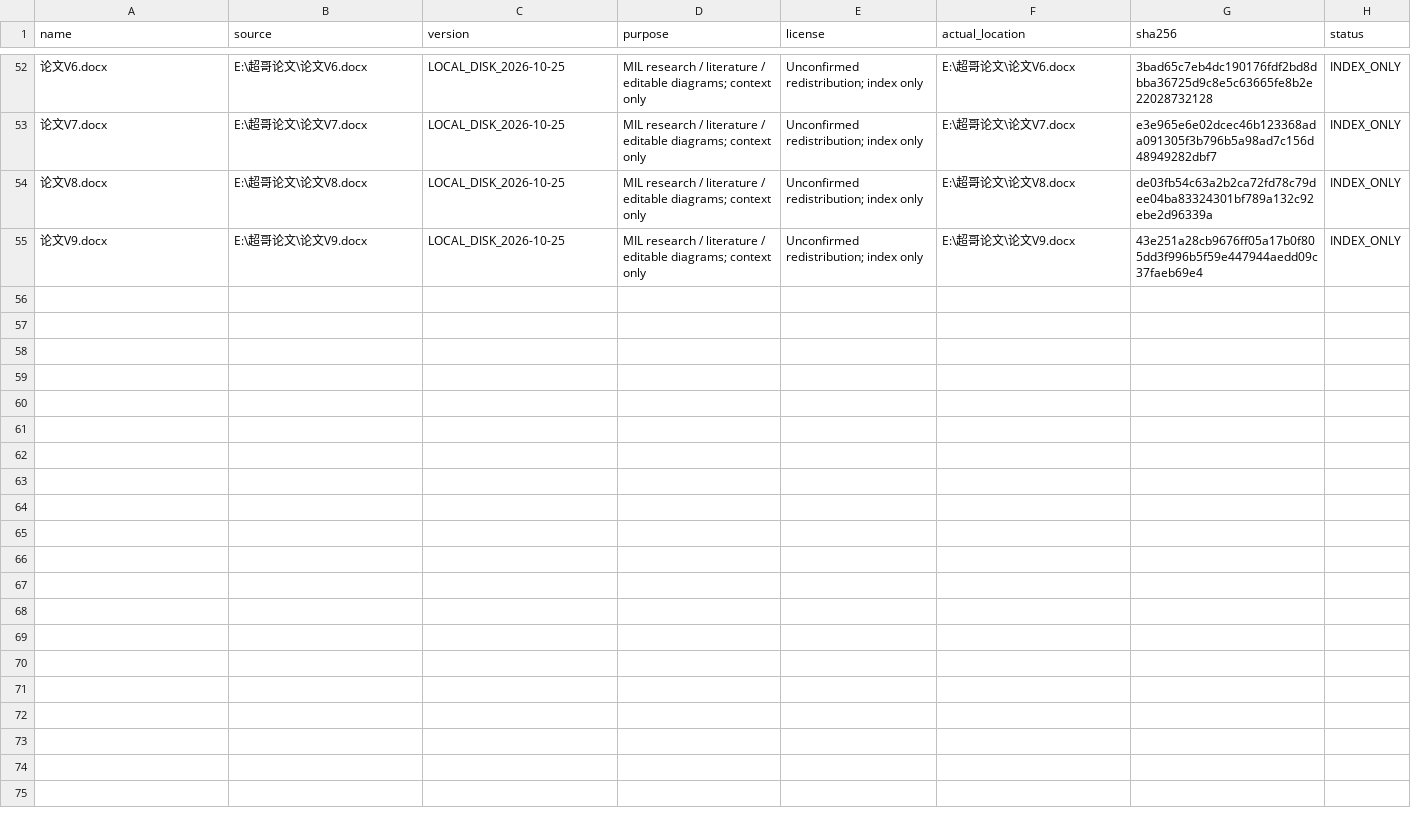
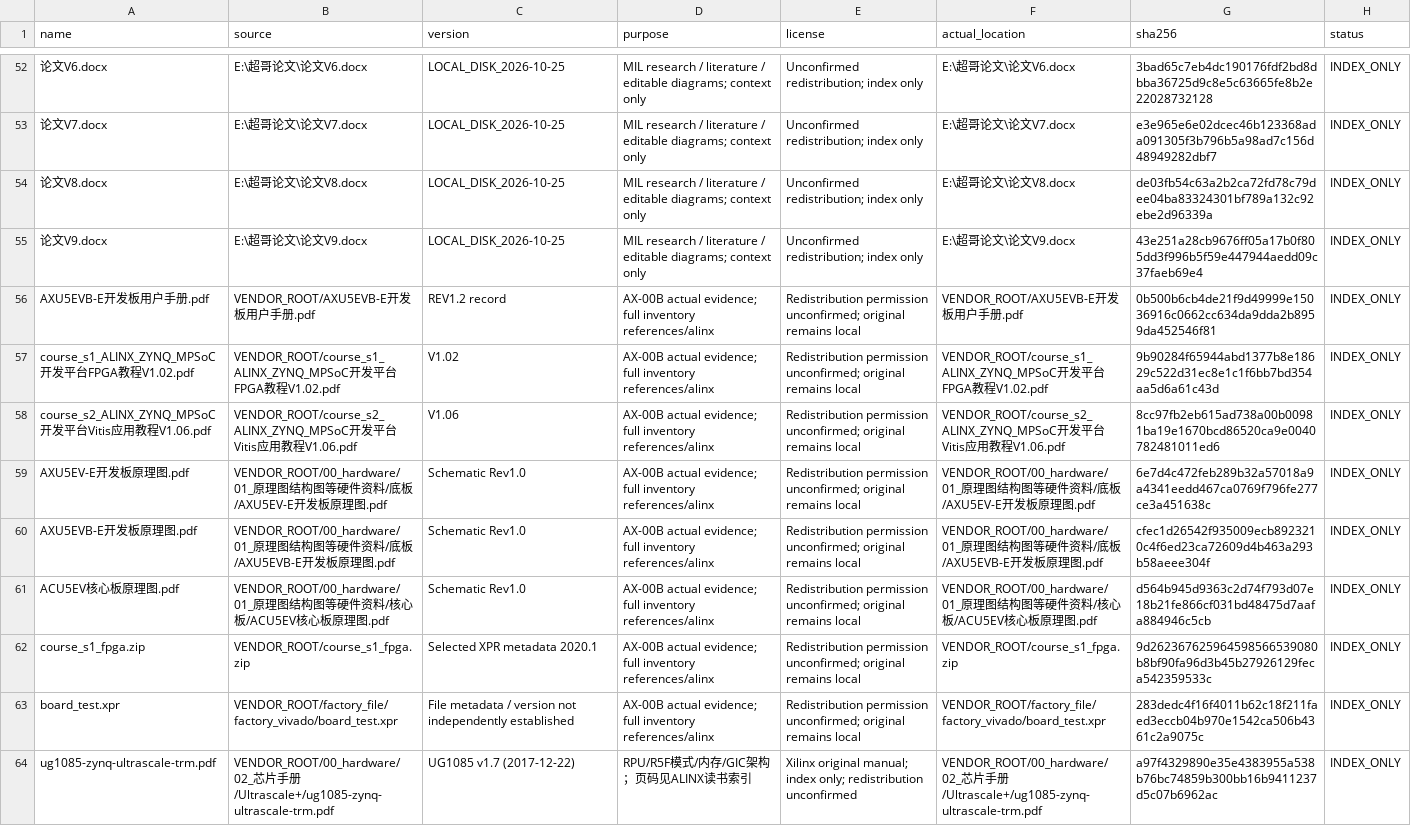
Before and after one commit to kazecode666/AXU5EV, a CSV file: references/INDEX.csv, drawn as a sheet; only a part is shown, gaps mark what is left out; the diff names each change by its address in the sheet, - before the commit and + after, or states it on an @@ line.

Commit message:
docs: inspect ALINX materials for R5F and PL motor control

```diff
--- a/references/INDEX.csv
+++ b/references/INDEX.csv
+row 56: AXU5EVB-E开发板用户手册.pdf | VENDOR_ROOT/AXU5EVB-E开发板用户手册.pdf | REV1.2 record | AX-00B actual evidence; full inventory references/alinx | Redistribution permission unconfirmed; original remains local | VENDOR_ROOT/AXU5EVB-E开发板用户手册.pdf | 0b500b6cb4de21f9d49999e15036916c0662cc634da9dda2b8959da452546f81 | INDEX_ONLY
+row 57: course_s1_ALINX_ZYNQ_MPSoC开发平台FPGA教程V1.02.pdf | VENDOR_ROOT/course_s1_ALINX_ZYNQ_MPSoC开发平台FPGA教程V1.02.pdf | V1.02 | AX-00B actual evidence; full inventory references/alinx | Redistribution permission unconfirmed; original remains local | VENDOR_ROOT/course_s1_ALINX_ZYNQ_MPSoC开发平台FPGA教程V1.02.pdf | 9b90284f65944abd1377b8e18629c522d31ec8e1c1f6bb7bd354aa5d6a61c43d | INDEX_ONLY
+row 58: course_s2_ALINX_ZYNQ_MPSoC开发平台Vitis应用教程V1.06.pdf | VENDOR_ROOT/course_s2_ALINX_ZYNQ_MPSoC开发平台Vitis应用教程V1.06.pdf | V1.06 | AX-00B actual evidence; full inventory references/alinx | Redistribution permission unconfirmed; original remains local | VENDOR_ROOT/course_s2_ALINX_ZYNQ_MPSoC开发平台Vitis应用教程V1.06.pdf | 8cc97fb2eb615ad738a00b00981ba19e1670bcd86520ca9e0040782481011ed6 | INDEX_ONLY
+row 59: AXU5EV-E开发板原理图.pdf | VENDOR_ROOT/00_hardware/01_原理图结构图等硬件资料/底板/AXU5EV-E开发板原理图.pdf | Schematic Rev1.0 | AX-00B actual evidence; full inventory references/alinx | Redistribution permission unconfirmed; original remains local | VENDOR_ROOT/00_hardware/01_原理图结构图等硬件资料/底板/AXU5EV-E开发板原理图.pdf | 6e7d4c472feb289b32a57018a9a4341eedd467ca0769f796fe277ce3a451638c | INDEX_ONLY
+row 60: AXU5EVB-E开发板原理图.pdf | VENDOR_ROOT/00_hardware/01_原理图结构图等硬件资料/底板/AXU5EVB-E开发板原理图.pdf | Schematic Rev1.0 | AX-00B actual evidence; full inventory references/alinx | Redistribution permission unconfirmed; original remains local | VENDOR_ROOT/00_hardware/01_原理图结构图等硬件资料/底板/AXU5EVB-E开发板原理图.pdf | cfec1d26542f935009ecb8923210c4f6ed23ca72609d4b463a293b58aeee304f | INDEX_ONLY
+row 61: ACU5EV核心板原理图.pdf | VENDOR_ROOT/00_hardware/01_原理图结构图等硬件资料/核心板/ACU5EV核心板原理图.pdf | Schematic Rev1.0 | AX-00B actual evidence; full inventory references/alinx | Redistribution permission unconfirmed; original remains local | VENDOR_ROOT/00_hardware/01_原理图结构图等硬件资料/核心板/ACU5EV核心板原理图.pdf | d564b945d9363c2d74f793d07e18b21fe866cf031bd48475d7aafa884946c5cb | INDEX_ONLY
+row 62: course_s1_fpga.zip | VENDOR_ROOT/course_s1_fpga.zip | Selected XPR metadata 2020.1 | AX-00B actual evidence; full inventory references/alinx | Redistribution permission unconfirmed; original remains local | VENDOR_ROOT/course_s1_fpga.zip | 9d262367625964598566539080b8bf90fa96d3b45b27926129feca542359533c | INDEX_ONLY
+row 63: board_test.xpr | VENDOR_ROOT/factory_file/factory_vivado/board_test.xpr | File metadata / version not independently established | AX-00B actual evidence; full inventory references/alinx | Redistribution permission unconfirmed; original remains local | VENDOR_ROOT/factory_file/factory_vivado/board_test.xpr | 283dedc4f16f4011b62c18f211faed3eccb04b970e1542ca506b4361c2a9075c | INDEX_ONLY
+row 64: ug1085-zynq-ultrascale-trm.pdf | VENDOR_ROOT/00_hardware/02_芯片手册/Ultrascale+/ug1085-zynq-ultrascale-trm.pdf | UG1085 v1.7 (2017-12-22) | RPU/R5F模式/内存/GIC架构；页码见ALINX读书索引 | Xilinx original manual; index only; redistribution unconfirmed | VENDOR_ROOT/00_hardware/02_芯片手册/Ultrascale+/ug1085-zynq-ultrascale-trm.pdf | a97f4329890e35e4383955a538b76bc74859b300bb16b9411237d5c07b6962ac | INDEX_ONLY
```
Also changed, not shown: 14 other files.
